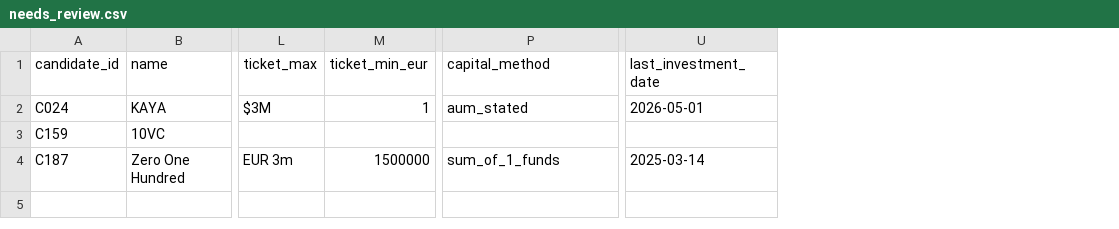
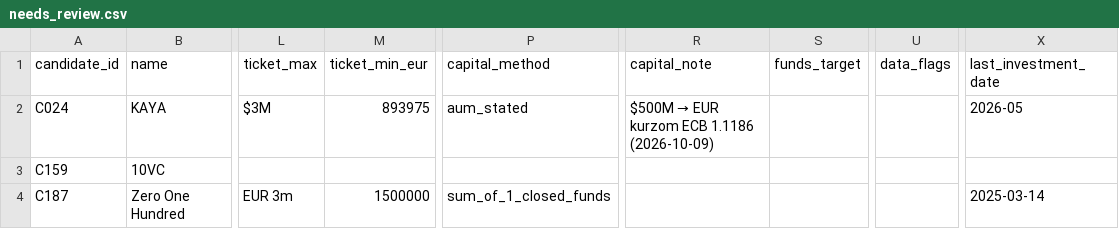
Before and after one commit to Matush77/Clientelo-task-a, a CSV file: data/processed/needs_review.csv, drawn as a sheet; only a part is shown, gaps mark what is left out; addresses are those after the commit; the diff names each change by its address in the sheet, - before the commit and + after, or states it on an @@ line.

```diff
--- a/data/processed/needs_review.csv
+++ b/data/processed/needs_review.csv
+column R (capital_note), row 2: $500M → EUR kurzom ECB 1.1186 (2026-10-09)
+column S (funds_target), empty
+column U (data_flags), empty
-M2 (ticket_min_eur): 1
+M2 (ticket_min_eur): 893975
-X2 (last_investment_date): 2026-05-01
+X2 (last_investment_date): 2026-05
-P4 (capital_method): sum_of_1_funds
+P4 (capital_method): sum_of_1_closed_funds
```
Also changed, not shown: data/processed/claims.csv, data/processed/decisions.csv, 2 other files.
